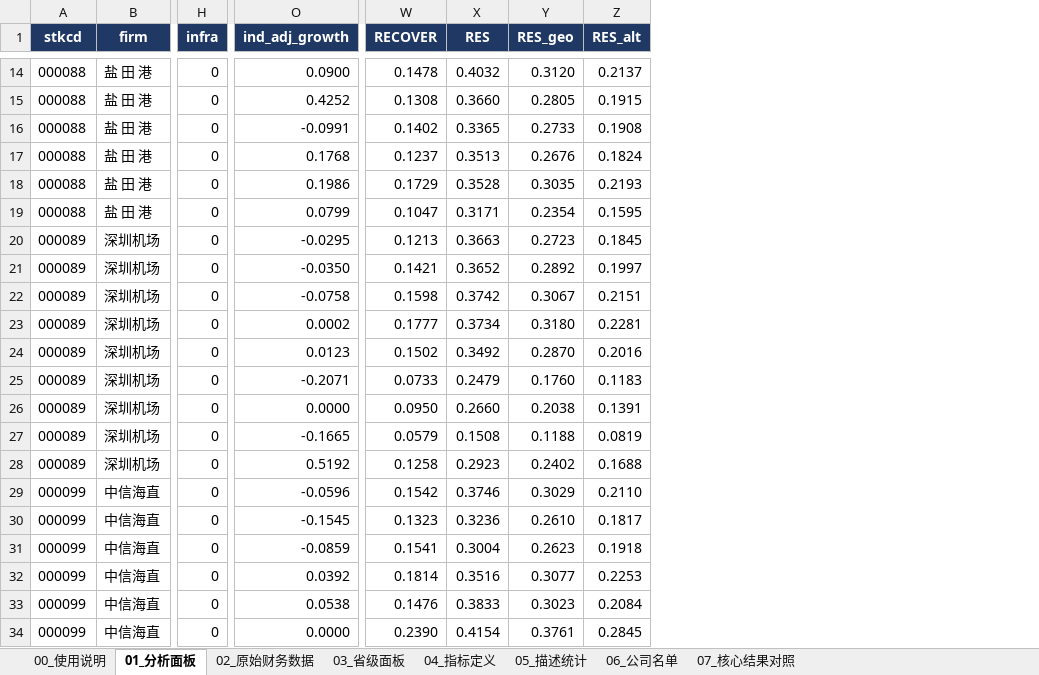
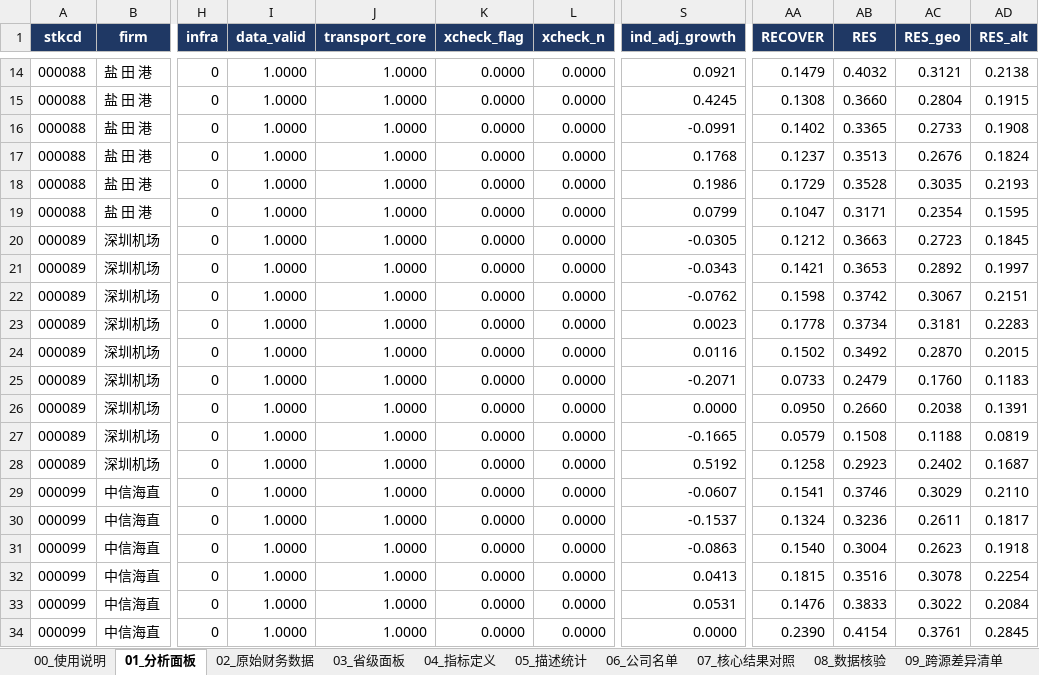
Before and after one commit to jiangchengjingyun/test-repo, an Excel workbook: 交通物流产业链韧性数据/交通物流产业链韧性_企业面板数据_2015-2023.xlsx, sheet 01_分析面板, drawn as a sheet; only a part is shown, gaps mark what is left out; values as stored, in another font and other column widths than the file's, no borders; addresses are those after the commit; the diff covers the shown part only; the diff names each change by its address in the sheet, - before the commit and + after, or states it on an @@ line.

```diff
--- a/交通物流产业链韧性数据/交通物流产业链韧性_企业面板数据_2015-2023.xlsx (sheet 01_分析面板)
+++ b/交通物流产业链韧性数据/交通物流产业链韧性_企业面板数据_2015-2023.xlsx (sheet 01_分析面板)
+sheet tab: 08_数据核验
+sheet tab: 09_跨源差异清单
+column I (data_valid), rows 14-34: all 1.0000
+column J (transport_core), rows 14-34: all 1.0000
+column K (xcheck_flag), rows 14-34: all 0.0000
+column L (xcheck_n), rows 14-34: all 0.0000
-S14 (ind_adj_growth): 0.0900
+S14 (ind_adj_growth): 0.0921
-AA14 (RECOVER): 0.1478
+AA14 (RECOVER): 0.1479
-AC14 (RES_geo): 0.3120
+AC14 (RES_geo): 0.3121
-AD14 (RES_alt): 0.2137
+AD14 (RES_alt): 0.2138
-S15 (ind_adj_growth): 0.4252
+S15 (ind_adj_growth): 0.4245
-AC15 (RES_geo): 0.2805
+AC15 (RES_geo): 0.2804
-S20 (ind_adj_growth): -0.0295
+S20 (ind_adj_growth): -0.0305
-AA20 (RECOVER): 0.1213
+AA20 (RECOVER): 0.1212
-S21 (ind_adj_growth): -0.0350
+S21 (ind_adj_growth): -0.0343
-AB21 (RES): 0.3652
+AB21 (RES): 0.3653
-S22 (ind_adj_growth): -0.0758
+S22 (ind_adj_growth): -0.0762
-S23 (ind_adj_growth): 0.0002
+S23 (ind_adj_growth): 0.0023
-AA23 (RECOVER): 0.1777
+AA23 (RECOVER): 0.1778
-AC23 (RES_geo): 0.3180
+AC23 (RES_geo): 0.3181
-AD23 (RES_alt): 0.2281
+AD23 (RES_alt): 0.2283
-S24 (ind_adj_growth): 0.0123
+S24 (ind_adj_growth): 0.0116
-AD24 (RES_alt): 0.2016
+AD24 (RES_alt): 0.2015
-AD28 (RES_alt): 0.1688
+AD28 (RES_alt): 0.1687
-S29 (ind_adj_growth): -0.0596
+S29 (ind_adj_growth): -0.0607
-AA29 (RECOVER): 0.1542
+AA29 (RECOVER): 0.1541
-S30 (ind_adj_growth): -0.1545
+S30 (ind_adj_growth): -0.1537
-AA30 (RECOVER): 0.1323
+AA30 (RECOVER): 0.1324
-AC30 (RES_geo): 0.2610
+AC30 (RES_geo): 0.2611
-S31 (ind_adj_growth): -0.0859
+S31 (ind_adj_growth): -0.0863
-AA31 (RECOVER): 0.1541
+AA31 (RECOVER): 0.1540
-S32 (ind_adj_growth): 0.0392
+S32 (ind_adj_growth): 0.0413
-AA32 (RECOVER): 0.1814
+AA32 (RECOVER): 0.1815
-AC32 (RES_geo): 0.3077
+AC32 (RES_geo): 0.3078
-AD32 (RES_alt): 0.2253
+AD32 (RES_alt): 0.2254
-S33 (ind_adj_growth): 0.0538
+S33 (ind_adj_growth): 0.0531
-AC33 (RES_geo): 0.3023
+AC33 (RES_geo): 0.3022
```
Also changed, not shown: 1564 edited cells elsewhere in this sheet, sheet 00_使用说明, sheet 05_描述统计, other sheet tabs, 12 other files.
